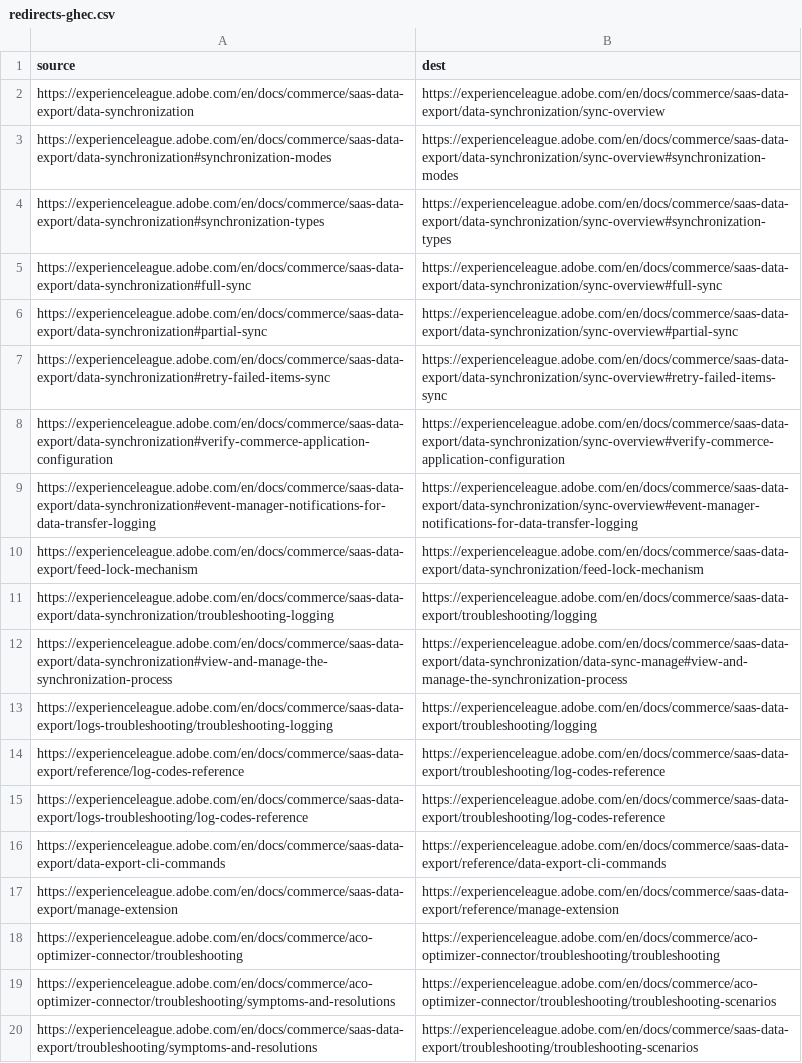
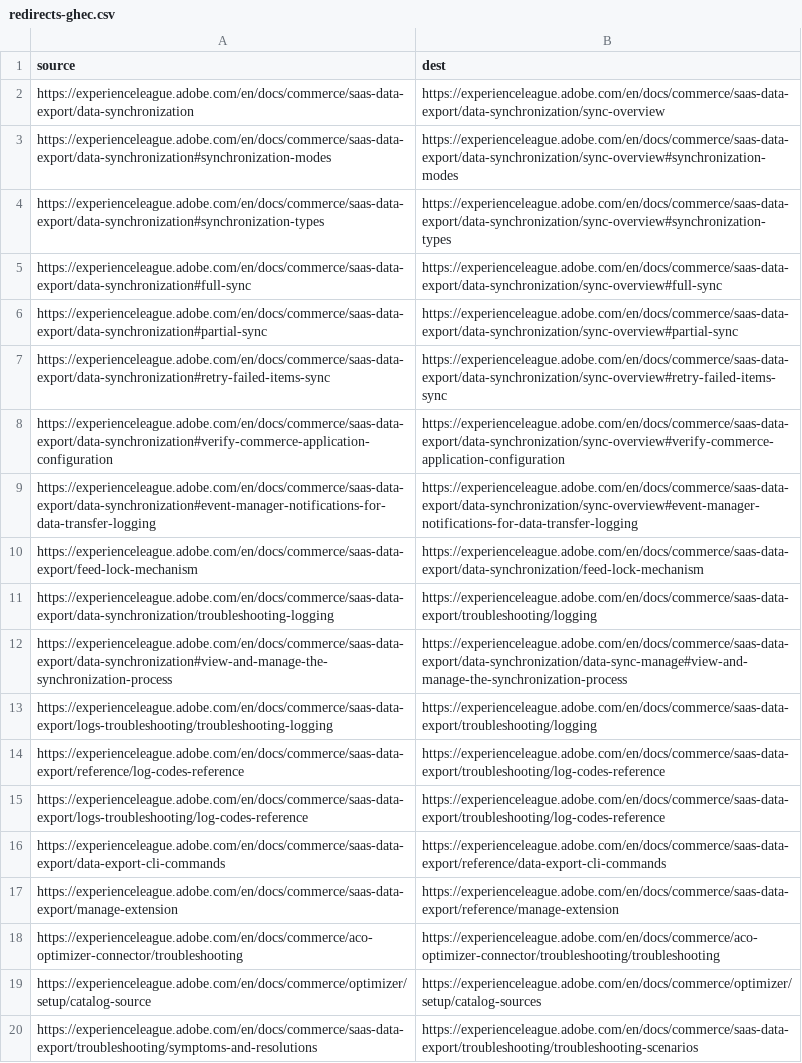
Before and after one commit to AdobeDocs/commerce.en, a CSV file: redirects-ghec.csv, drawn as a sheet.

```diff
--- a/redirects-ghec.csv
+++ b/redirects-ghec.csv
@@ -18,3 +18,3 @@ https://experienceleague.adobe.com/en/docs/commerce/saas-data-export/manage-exte
 https://experienceleague.adobe.com/en/docs/commerce/aco-optimizer-connector/troubleshooting,https://experienceleague.adobe.com/en/docs/commerce/aco-optimizer-connector/troubleshooting/troubleshooting
-https://experienceleague.adobe.com/en/docs/commerce/aco-optimizer-connector/troubleshooting/symptoms-and-resolutions,https://experienceleague.adobe.com/en/docs/commerce/aco-optimizer-connector/troubleshooting/troubleshooting-scenarios
+https://experienceleague.adobe.com/en/docs/commerce/optimizer/setup/catalog-source,https://experienceleague.adobe.com/en/docs/commerce/optimizer/setup/catalog-sources
 https://experienceleague.adobe.com/en/docs/commerce/saas-data-export/troubleshooting/symptoms-and-resolutions,https://experienceleague.adobe.com/en/docs/commerce/saas-data-export/troubleshooting/troubleshooting-scenarios
```
Also changed, not shown: redirects.csv, 5 other files.
